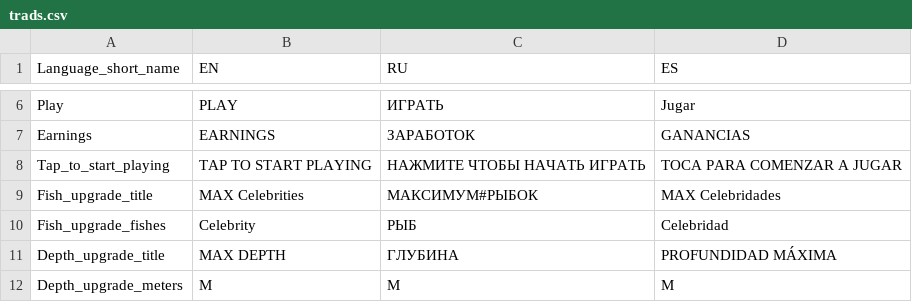
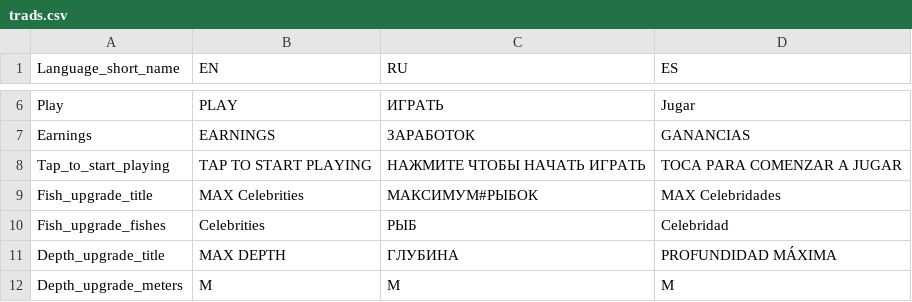
Before and after one commit to jacksonrichmond/fishing, a CSV file: html5game/trads.csv, drawn as a sheet; only a part is shown, gaps mark what is left out.

Commit message:
Update trads.csv

```diff
--- a/html5game/trads.csv
+++ b/html5game/trads.csv
@@ -9,3 +9,3 @@ Tap_to_start_playing;TAP TO START PLAYING;НАЖМИТЕ ЧТОБЫ НАЧАТЬ
 Fish_upgrade_title;MAX Celebrities;МАКСИМУМ#РЫБОК;MAX Celebridades
-Fish_upgrade_fishes;Celebrity;РЫБ;Celebridad
+Fish_upgrade_fishes;Celebrities;РЫБ;Celebridad
 Depth_upgrade_title;MAX DEPTH;ГЛУБИНА;PROFUNDIDAD MÁXIMA
```
